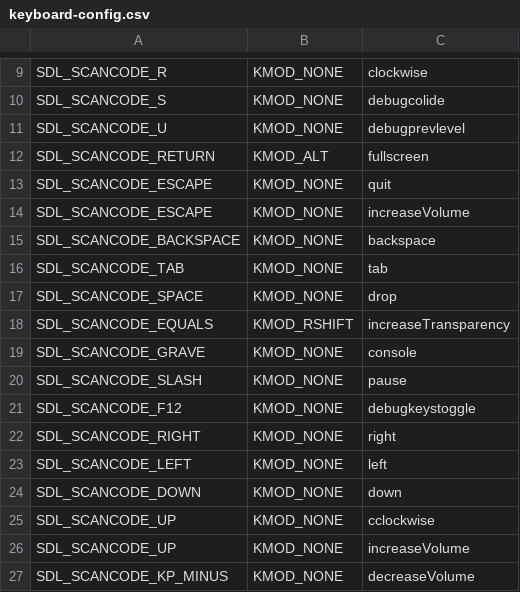
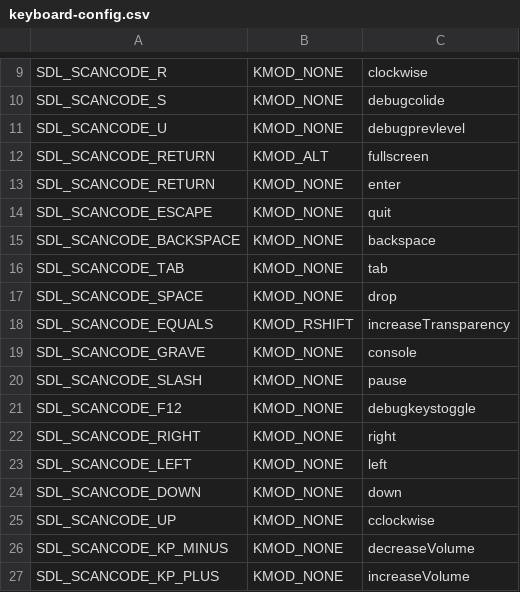
Before and after one commit to electrosy/sdl2-blocks, a CSV file: keyboard-config.csv, drawn as a sheet; only a part is shown, gaps mark what is left out; removed rows and columns are numbered as before the commit, all else as after; the diff names each change by its address in the sheet, - before the commit and + after, or states it on an @@ line.

Commit message:
Keyboard remapping working pretty well now, but writing a play context enter to the DB.

```diff
--- a/keyboard-config.csv
+++ b/keyboard-config.csv
+row 13: SDL_SCANCODE_RETURN | KMOD_NONE | enter
-row 14: SDL_SCANCODE_ESCAPE | KMOD_NONE | increaseVolume
-row 26: SDL_SCANCODE_UP | KMOD_NONE | increaseVolume
+row 27: SDL_SCANCODE_KP_PLUS | KMOD_NONE | increaseVolume
```
Also changed, not shown: 6 other files.
